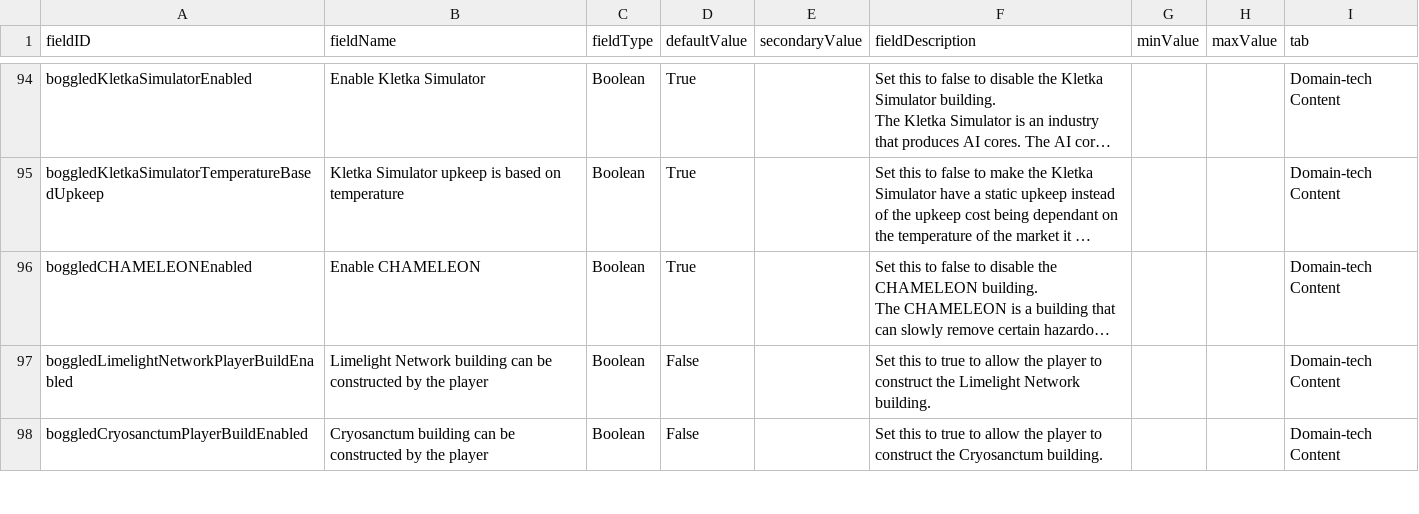
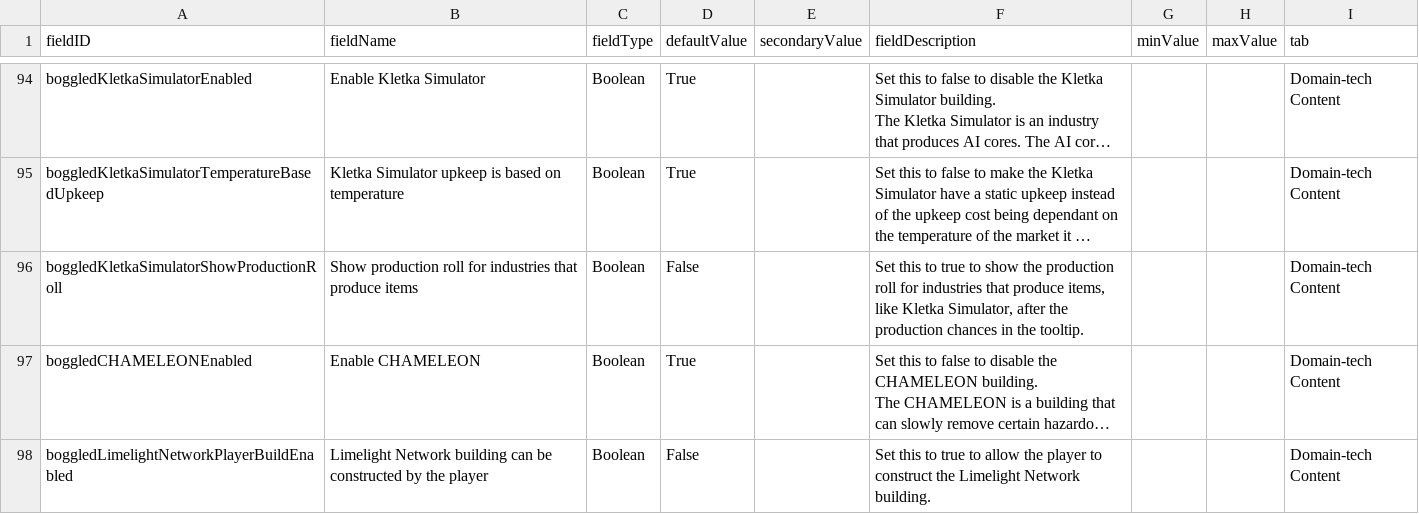
Before and after one commit to boggledstarsector/TASC, a CSV file: data/config/LunaSettings.csv, drawn as a sheet; only a part is shown, gaps mark what is left out; the shorter side is filled out with more unchanged rows; long unchanged cells end in …; the diff names each change by its address in the sheet, - before the commit and + after, or states it on an @@ line.

Commit message:
Added setting to show the roll on item producing buildings like Kletka Simulator so people can hopefully see if they've just got bad luck or there's an actual problem.

```diff
--- a/data/config/LunaSettings.csv
+++ b/data/config/LunaSettings.csv
+row 96: boggledKletkaSimulatorShowProductionRoll | Show production roll for industries that produce items | Boolean | False |  | Set this to true to show the production roll for industries that produce items, like Kletka Simulator, after the production chances in the tooltip. |  |  | Domain-tech Content
```
Also changed, not shown: 6 other files.
